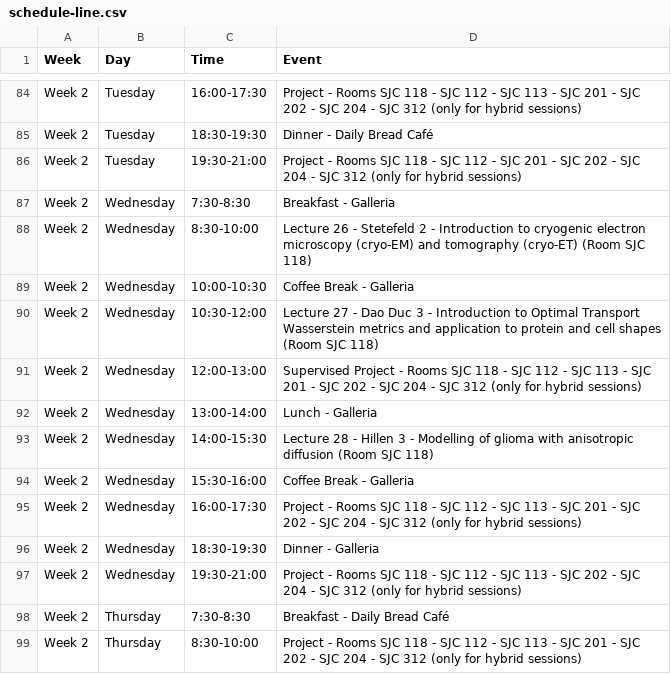
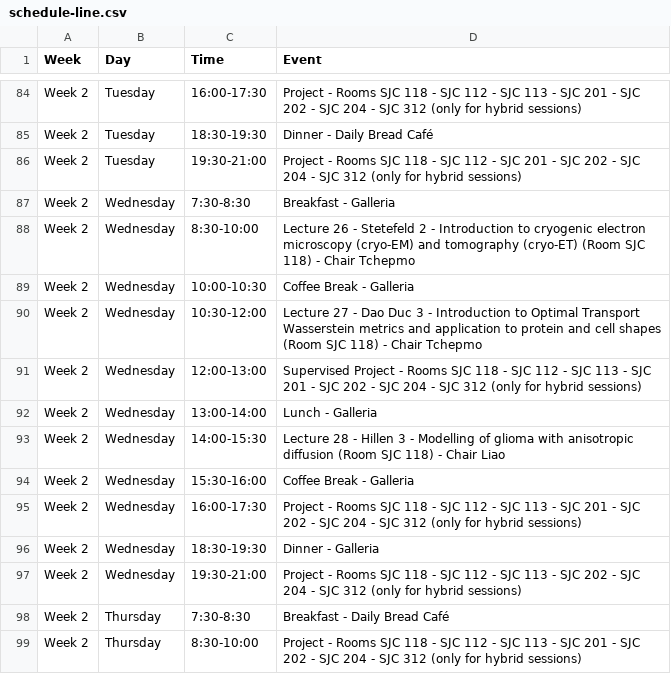
Before and after one commit to julien-arino/3MC-PIMS-ICMS-Winnipeg-2025, a CSV file: _data/schedule-line.csv, drawn as a sheet; only a part is shown, gaps mark what is left out.

Commit message:
Update schedule-line.csv

```diff
--- a/_data/schedule-line.csv
+++ b/_data/schedule-line.csv
@@ -87,8 +87,8 @@ Week 2,Tuesday,19:30-21:00,Project - Rooms SJC 118 - SJC 112 - SJC 201 - SJC 202
 Week 2,Wednesday,7:30-8:30,Breakfast - Galleria
-Week 2,Wednesday,8:30-10:00,Lecture 26 - Stetefeld 2 - Introduction to cryogenic electron microscopy (cryo-EM) and tomography (cryo-ET) (Room SJC 118)
+Week 2,Wednesday,8:30-10:00,Lecture 26 - Stetefeld 2 - Introduction to cryogenic electron microscopy (cryo-EM) and tomography (cryo-ET) (Room SJC 118) - Chair Tchepmo
 Week 2,Wednesday,10:00-10:30,Coffee Break - Galleria
-Week 2,Wednesday,10:30-12:00,Lecture 27 - Dao Duc 3 - Introduction to Optimal Transport Wasserstein metrics and application to protein and cell shapes (Room SJC 118)
+Week 2,Wednesday,10:30-12:00,Lecture 27 - Dao Duc 3 - Introduction to Optimal Transport Wasserstein metrics and application to protein and cell shapes (Room SJC 118) - Chair Tchepmo
 Week 2,Wednesday,12:00-13:00,Supervised Project - Rooms SJC 118 - SJC 112 - SJC 113 - SJC 201 - SJC 202 - SJC 204 - SJC 312 (only for hybrid sessions)
 Week 2,Wednesday,13:00-14:00,Lunch - Galleria
-Week 2,Wednesday,14:00-15:30,Lecture 28 - Hillen 3 - Modelling of glioma with anisotropic diffusion (Room SJC 118)
+Week 2,Wednesday,14:00-15:30,Lecture 28 - Hillen 3 - Modelling of glioma with anisotropic diffusion (Room SJC 118) - Chair Liao
 Week 2,Wednesday,15:30-16:00,Coffee Break - Galleria
```
